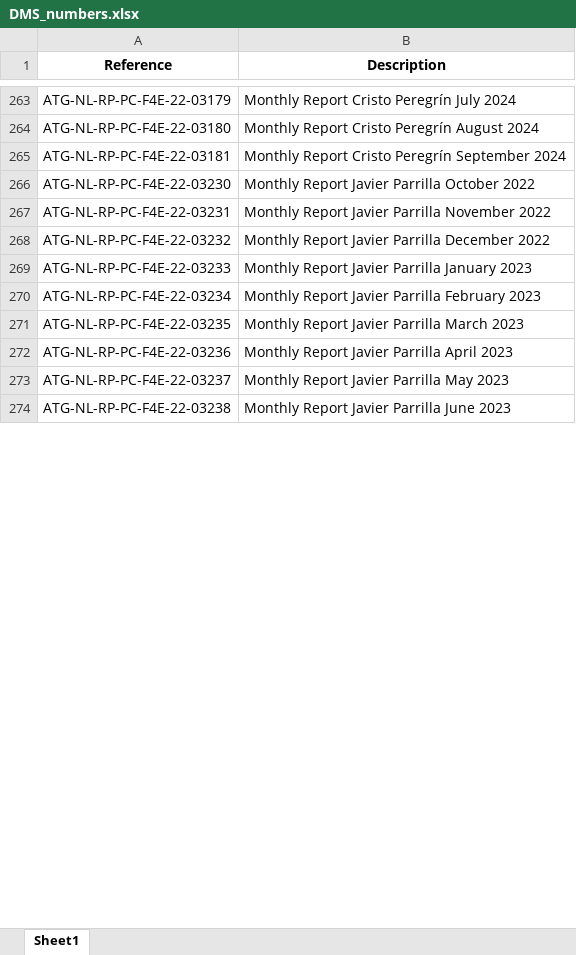
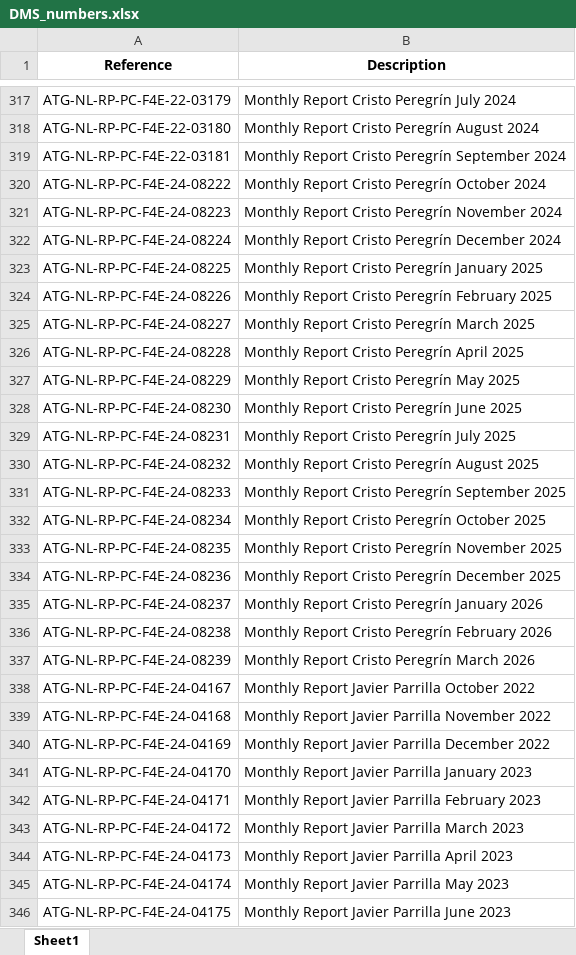
Before and after one commit to dodu94/MR, an Excel workbook: DMS_numbers.xlsx, sheet Sheet1, drawn as a sheet; only a part is shown, gaps mark what is left out; values as stored, in another font and other column widths than the file's, no borders; addresses are those after the commit; the diff covers the shown part only; the diff names each change by its address in the sheet, - before the commit and + after, or states it on an @@ line.

```diff
--- a/DMS_numbers.xlsx (sheet Sheet1)
+++ b/DMS_numbers.xlsx (sheet Sheet1)
+row 320: ATG-NL-RP-PC-F4E-24-08222 | Monthly Report Cristo Peregrín October 2024
+row 321: ATG-NL-RP-PC-F4E-24-08223 | Monthly Report Cristo Peregrín November 2024
+row 322: ATG-NL-RP-PC-F4E-24-08224 | Monthly Report Cristo Peregrín December 2024
+row 323: ATG-NL-RP-PC-F4E-24-08225 | Monthly Report Cristo Peregrín January 2025
+row 324: ATG-NL-RP-PC-F4E-24-08226 | Monthly Report Cristo Peregrín February 2025
+row 325: ATG-NL-RP-PC-F4E-24-08227 | Monthly Report Cristo Peregrín March 2025
+row 326: ATG-NL-RP-PC-F4E-24-08228 | Monthly Report Cristo Peregrín April 2025
+row 327: ATG-NL-RP-PC-F4E-24-08229 | Monthly Report Cristo Peregrín May 2025
+row 328: ATG-NL-RP-PC-F4E-24-08230 | Monthly Report Cristo Peregrín June 2025
+row 329: ATG-NL-RP-PC-F4E-24-08231 | Monthly Report Cristo Peregrín July 2025
+row 330: ATG-NL-RP-PC-F4E-24-08232 | Monthly Report Cristo Peregrín August 2025
+row 331: ATG-NL-RP-PC-F4E-24-08233 | Monthly Report Cristo Peregrín September 2025
+row 332: ATG-NL-RP-PC-F4E-24-08234 | Monthly Report Cristo Peregrín October 2025
+row 333: ATG-NL-RP-PC-F4E-24-08235 | Monthly Report Cristo Peregrín November 2025
+row 334: ATG-NL-RP-PC-F4E-24-08236 | Monthly Report Cristo Peregrín December 2025
+row 335: ATG-NL-RP-PC-F4E-24-08237 | Monthly Report Cristo Peregrín January 2026
+row 336: ATG-NL-RP-PC-F4E-24-08238 | Monthly Report Cristo Peregrín February 2026
+row 337: ATG-NL-RP-PC-F4E-24-08239 | Monthly Report Cristo Peregrín March 2026
-A338 (Reference): ATG-NL-RP-PC-F4E-22-03230
+A338 (Reference): ATG-NL-RP-PC-F4E-24-04167
-A339 (Reference): ATG-NL-RP-PC-F4E-22-03231
+A339 (Reference): ATG-NL-RP-PC-F4E-24-04168
-A340 (Reference): ATG-NL-RP-PC-F4E-22-03232
+A340 (Reference): ATG-NL-RP-PC-F4E-24-04169
-A341 (Reference): ATG-NL-RP-PC-F4E-22-03233
+A341 (Reference): ATG-NL-RP-PC-F4E-24-04170
-A342 (Reference): ATG-NL-RP-PC-F4E-22-03234
+A342 (Reference): ATG-NL-RP-PC-F4E-24-04171
-A343 (Reference): ATG-NL-RP-PC-F4E-22-03235
+A343 (Reference): ATG-NL-RP-PC-F4E-24-04172
-A344 (Reference): ATG-NL-RP-PC-F4E-22-03236
+A344 (Reference): ATG-NL-RP-PC-F4E-24-04173
-A345 (Reference): ATG-NL-RP-PC-F4E-22-03237
+A345 (Reference): ATG-NL-RP-PC-F4E-24-04174
-A346 (Reference): ATG-NL-RP-PC-F4E-22-03238
+A346 (Reference): ATG-NL-RP-PC-F4E-24-04175
```
Also changed, not shown: 546 added rows, 73 removed rows, 24 moved rows and 59 edited cells elsewhere in this sheet.
